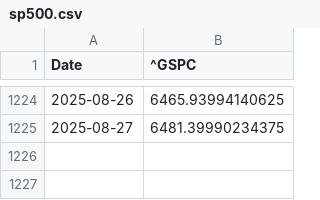
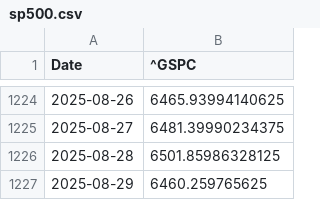
Before and after one commit to nickkats1/Quant-I-Guess, a CSV file: data/raw/sp500.csv, drawn as a sheet; only a part is shown, gaps mark what is left out.

```diff
--- a/data/raw/sp500.csv
+++ b/data/raw/sp500.csv
@@ -1225 +1225,3 @@ Date,^GSPC
 2025-08-27,6481.39990234375
+2025-08-28,6501.85986328125
+2025-08-29,6460.259765625
```
Also changed, not shown: 49 other files.
